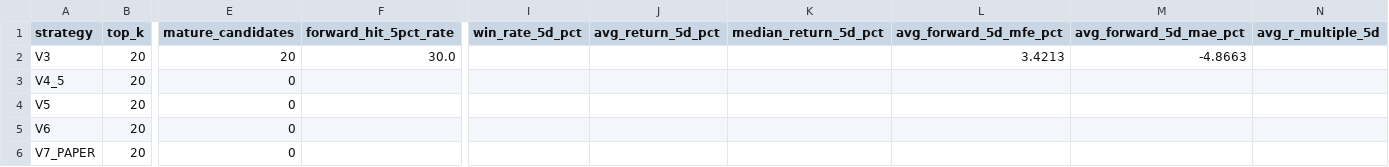
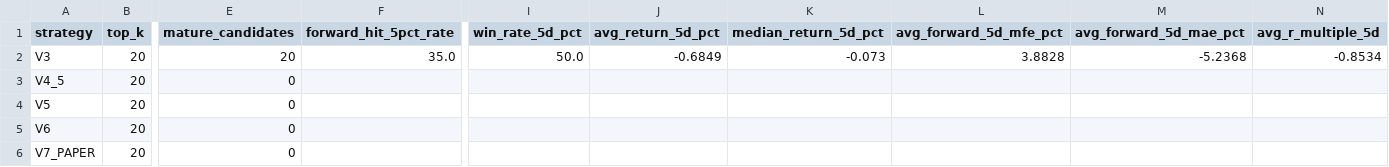
Before and after one commit to AmolBhosale1989/ai-market-scanner, a CSV file: dashboard-data/v4_shadow_strategy_summary.csv, drawn as a sheet; only a part is shown, gaps mark what is left out; the diff names each change by its address in the sheet, - before the commit and + after, or states it on an @@ line.

```diff
--- a/dashboard-data/v4_shadow_strategy_summary.csv
+++ b/dashboard-data/v4_shadow_strategy_summary.csv
-F2 (forward_hit_5pct_rate): 30.0
+F2 (forward_hit_5pct_rate): 35.0
-I2 (win_rate_5d_pct): (empty)
+I2 (win_rate_5d_pct): 50.0
-J2 (avg_return_5d_pct): (empty)
+J2 (avg_return_5d_pct): -0.6849
-K2 (median_return_5d_pct): (empty)
+K2 (median_return_5d_pct): -0.073
-L2 (avg_forward_5d_mfe_pct): 3.4213
+L2 (avg_forward_5d_mfe_pct): 3.8828
-M2 (avg_forward_5d_mae_pct): -4.8663
+M2 (avg_forward_5d_mae_pct): -5.2368
-N2 (avg_r_multiple_5d): (empty)
+N2 (avg_r_multiple_5d): -0.8534
```
Also changed, not shown: dashboard-data/v4_model_monitor.csv, dashboard-data/v4_shadow_observations.csv, 14 other files.
